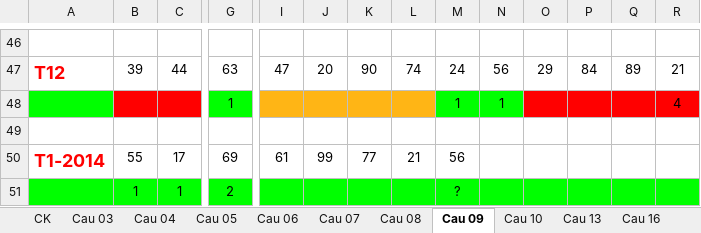
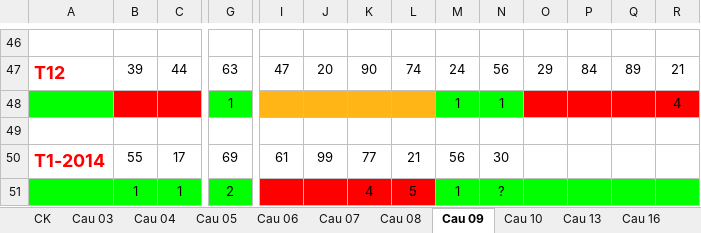
Before and after one commit to nampq/science, an Excel workbook: MakeMoney/Thong_Ke/xls/Cau_T2.xlsx, sheet Cau 09, drawn as a sheet; only a part is shown, gaps mark what is left out; values as stored, in another font and other column widths than the file's, no borders; removed rows and columns are numbered as before the commit, all else as after; rows hold the shown columns only; the diff names each change by its address in the sheet, - before the commit and + after, or states it on an @@ line.

```diff
--- a/MakeMoney/Thong_Ke/xls/Cau_T2.xlsx (sheet Cau 09)
+++ b/MakeMoney/Thong_Ke/xls/Cau_T2.xlsx (sheet Cau 09)
-N50: (empty)
+N50: 30
-row 51:  | 1 | 1 | 2 |  |  |  |  | ?
+row 51:  | 1 | 1 | 2 |  |  | 4 | 5 | 1 | ?
```
Also changed, not shown: sheet Cau 08, sheet Cau 07, sheet Cau 13, sheet Cau 03, sheet Cau 16, sheet Cau 04, 3 more sheets, MakeMoney/Thong_Ke/xls/RATE_2014.xlsx, 11 other files.
